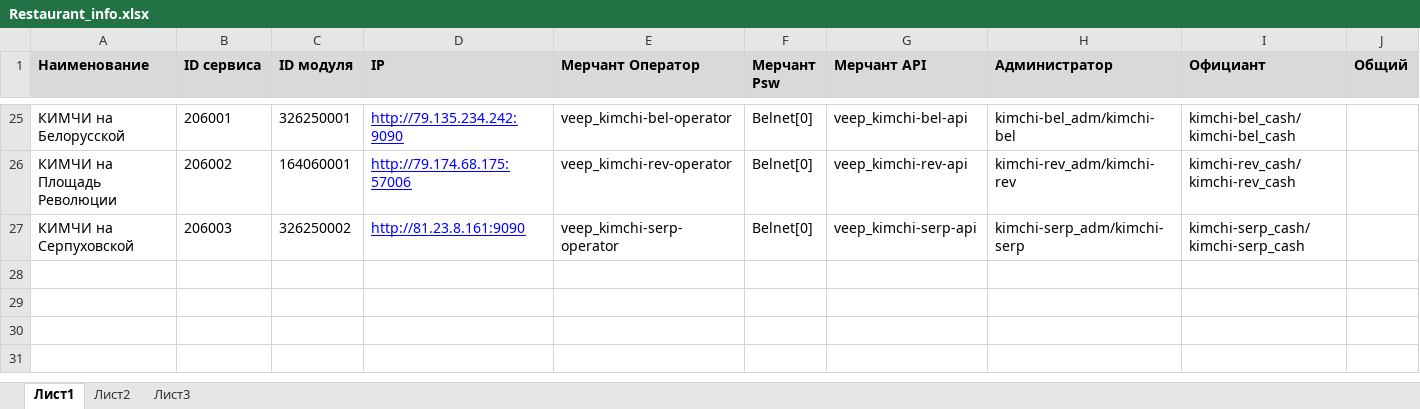
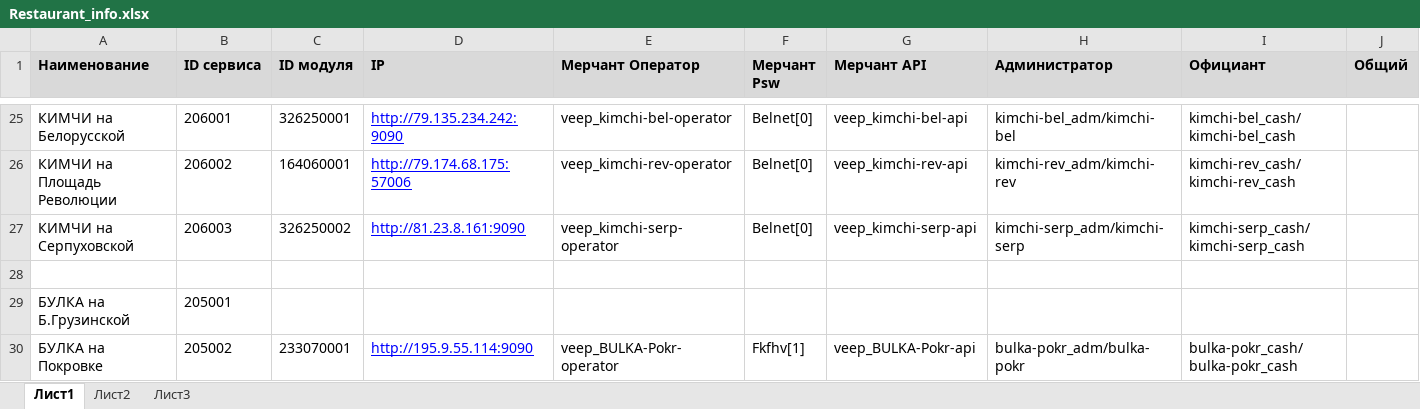
Before and after one commit to veepmobile/VEEP, an Excel workbook: docs/Restaurant_info.xlsx, sheet Лист1, drawn as a sheet; only a part is shown, gaps mark what is left out; values as stored, in another font and other column widths than the file's, no borders; rows hold the shown columns only; the diff names each change by its address in the sheet, - before the commit and + after, or states it on an @@ line.

Commit message:
bulka

```diff
--- a/docs/Restaurant_info.xlsx (sheet Лист1)
+++ b/docs/Restaurant_info.xlsx (sheet Лист1)
+row 28: (empty)
+row 29: БУЛКА на Б.Грузинской | 205001
+row 30: БУЛКА на Покровке | 205002 | 233070001 | http://195.9.55.114:9090 | veep_BULKA-Pokr-operator | Fkfhv[1] | veep_BULKA-Pokr-api | bulka-pokr_adm/bulka-pokr | bulka-pokr_cash/bulka-pokr_cash
```
Also changed, not shown: 8 other files.
